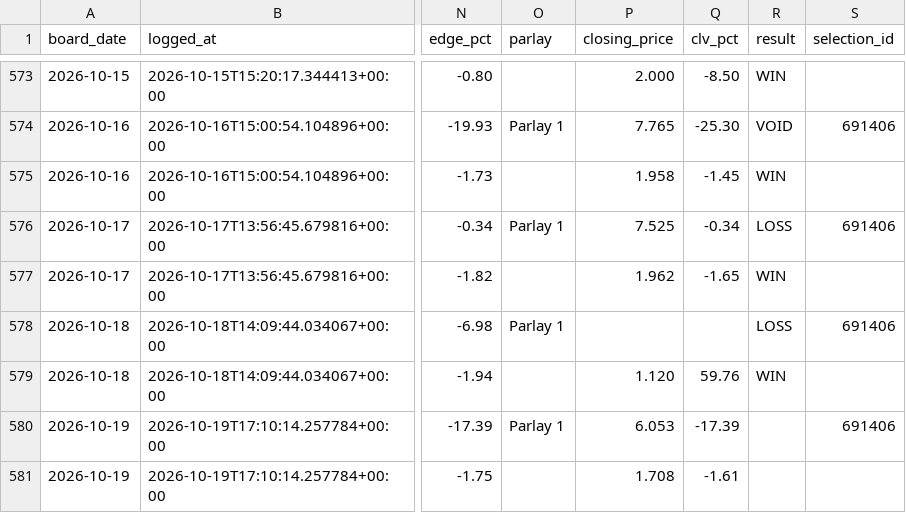
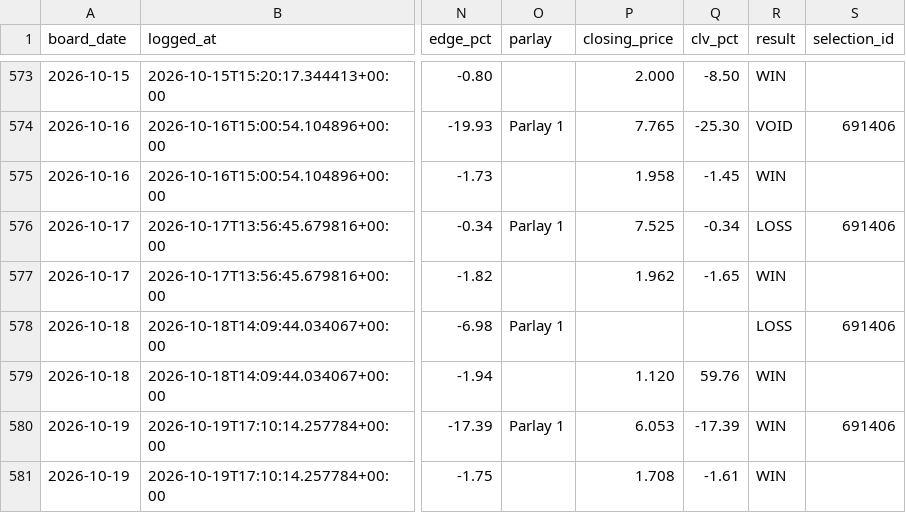
Before and after one commit to joshuajoshuajaja/jaja123, a CSV file: data/mlb/picks.csv, drawn as a sheet; only a part is shown, gaps mark what is left out; the diff names each change by its address in the sheet, - before the commit and + after, or states it on an @@ line.

Commit message:
board 2026-10-20

```diff
--- a/data/mlb/picks.csv
+++ b/data/mlb/picks.csv
-R580:R581 (result): (empty)
+R580:R581 (result): WIN
```
Also changed, not shown: 1 other file.
